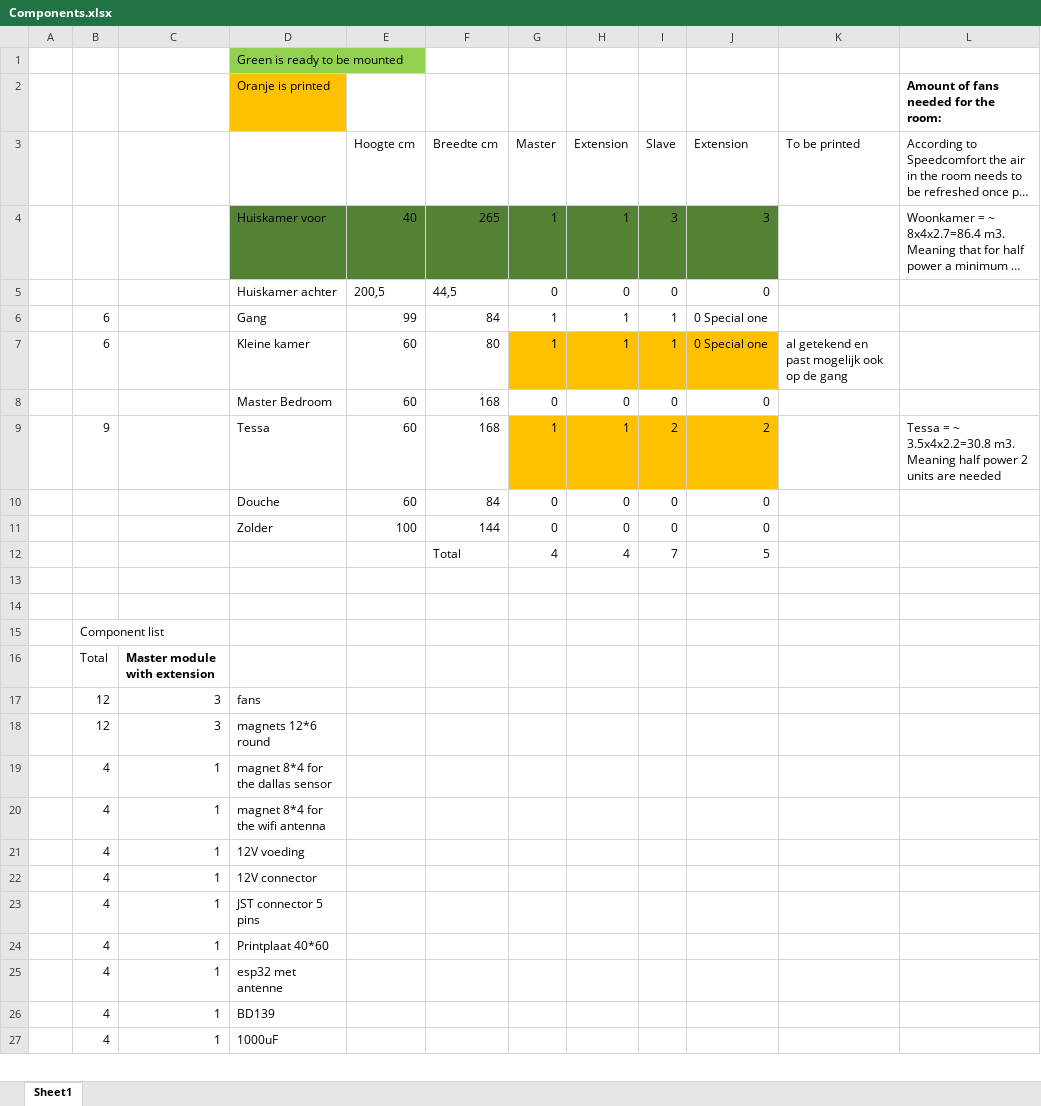
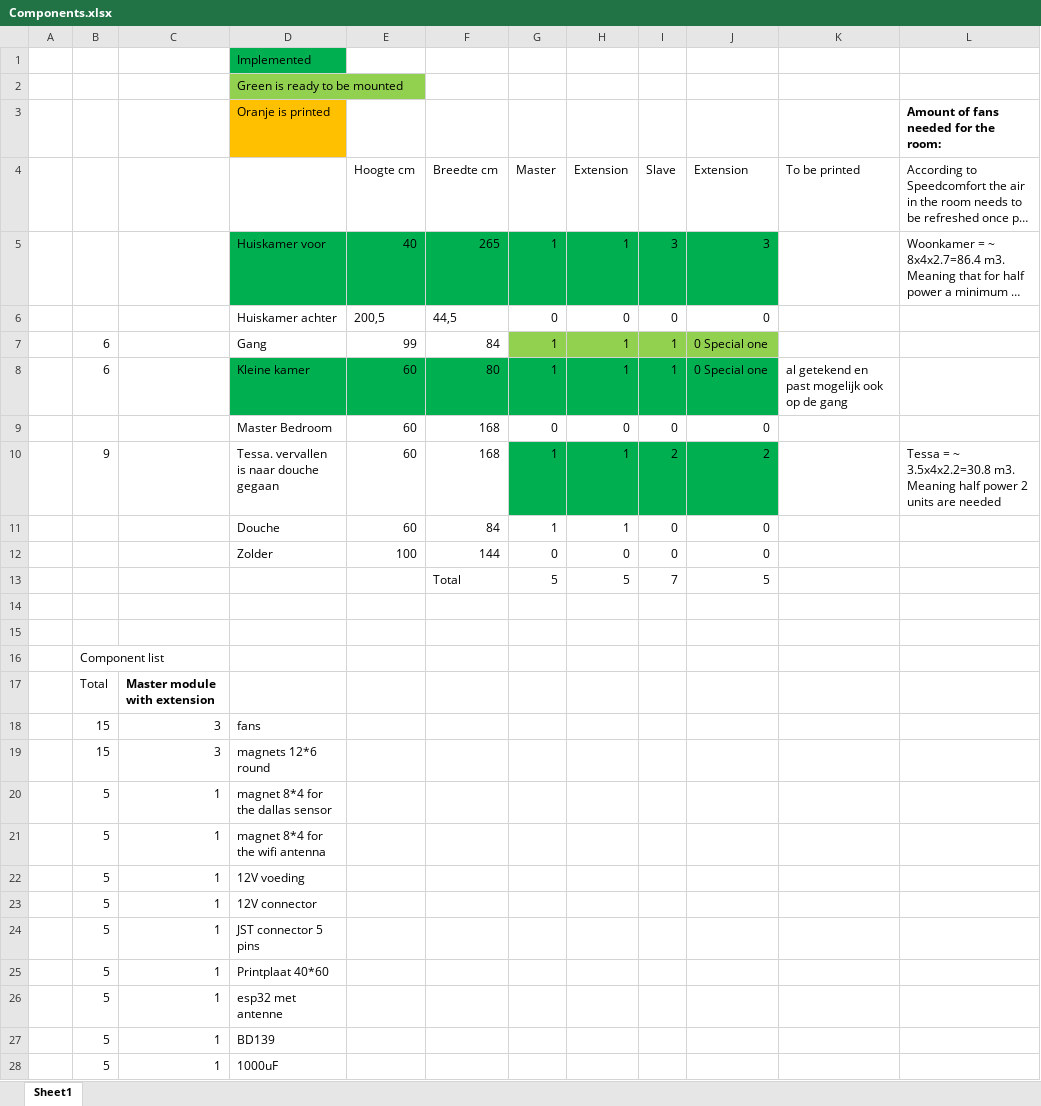
Before and after one commit to Wilko01/Radiator_fans, an Excel workbook: 3D_Printer_Files/Components.xlsx, sheet Sheet1, drawn as a sheet; only a part is shown; long unchanged cells end in …; values as stored, in another font and other column widths than the file's, no borders; addresses are those after the commit; rows hold the shown columns only; the diff covers the shown part only; the diff names each change by its address in the sheet, - before the commit and + after, or states it on an @@ line.

```diff
--- a/3D_Printer_Files/Components.xlsx (sheet Sheet1)
+++ b/3D_Printer_Files/Components.xlsx (sheet Sheet1)
+row 1:  |  |  | Implemented
-D5:J5 fill: #548235
+D5:J5 fill: #00B050
-G7:J7 fill: none
+G7:J7 fill: #92D050
-D8:F8 fill: none
+D8:F8 fill: #00B050
-G8:J8 fill: #FFC000
+G8:J8 fill: #00B050
-D10: Tessa
+D10: Tessa. vervallen is naar douche gegaan
-G10:J10 fill: #FFC000
+G10:J10 fill: #00B050
-G11 (Master): 0
+G11 (Master): 1
-H11 (Extension): 0
+H11 (Extension): 1
-G13 (Master): 4
+G13 (Master): 5
-H13 (Extension): 4
+H13 (Extension): 5
-B18:B19: 12
+B18:B19: 15
-B20:B28: 4
+B20:B28: 5
```
Also changed, not shown: 5 edited cells elsewhere in this sheet, formulas that keep their value, 8 other files.
